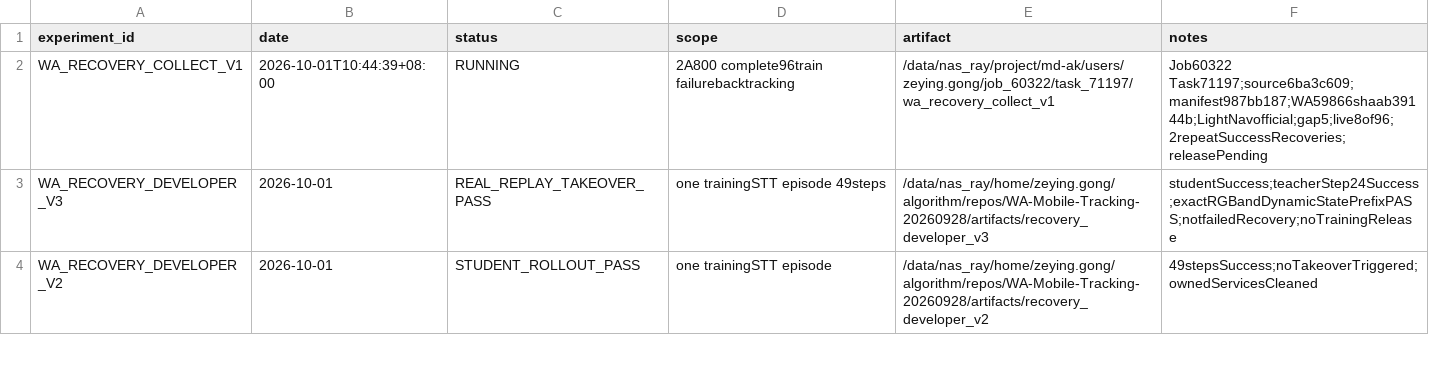
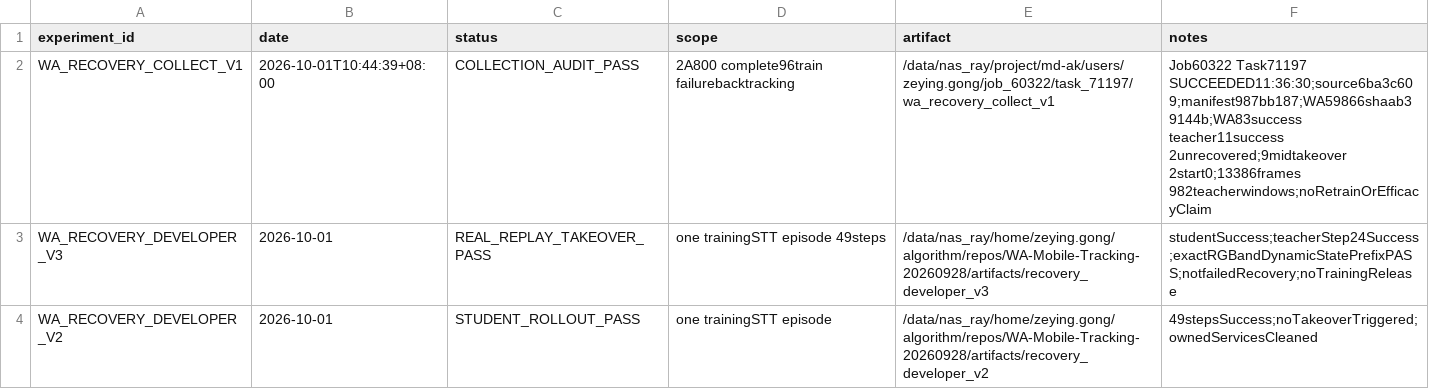
Before and after one commit to Zeying-Gong/OmTrackVLA, a CSV file: EXPERIMENTS.csv, drawn as a sheet; only a part is shown.

```diff
--- a/EXPERIMENTS.csv
+++ b/EXPERIMENTS.csv
@@ -1,3 +1,3 @@
 experiment_id,date,status,scope,artifact,notes
-WA_RECOVERY_COLLECT_V1,2026-10-01T10:44:39+08:00,RUNNING,2A800 complete96train failurebacktracking,/data/nas_ray/project/md-ak/users/zeying.gong/job_60322/task_71197/wa_recovery_collect_v1,Job60322 Task71197;source6ba3c609;manifest987bb187;WA59866shaab39144b;LightNavofficial;gap5;live8of96;2repeatSuccessRecoveries;releasePending
+WA_RECOVERY_COLLECT_V1,2026-10-01T10:44:39+08:00,COLLECTION_AUDIT_PASS,2A800 complete96train failurebacktracking,/data/nas_ray/project/md-ak/users/zeying.gong/job_60322/task_71197/wa_recovery_collect_v1,Job60322 Task71197 SUCCEEDED11:36:30;source6ba3c609;manifest987bb187;WA59866shaab39144b;WA83success teacher11success 2unrecovered;9midtakeover 2start0;13386frames 982teacherwindows;noRetrainOrEfficacyClaim
 WA_RECOVERY_DEVELOPER_V3,2026-10-01,REAL_REPLAY_TAKEOVER_PASS,one trainingSTT episode 49steps,/data/nas_ray/home/zeying.gong/algorithm/repos/WA-Mobile-Tracking-20260928/artifacts/recovery_developer_v3,studentSuccess;teacherStep24Success;exactRGBandDynamicStatePrefixPASS;notfailedRecovery;noTrainingRelease
```
Also changed, not shown: 4 other files.
